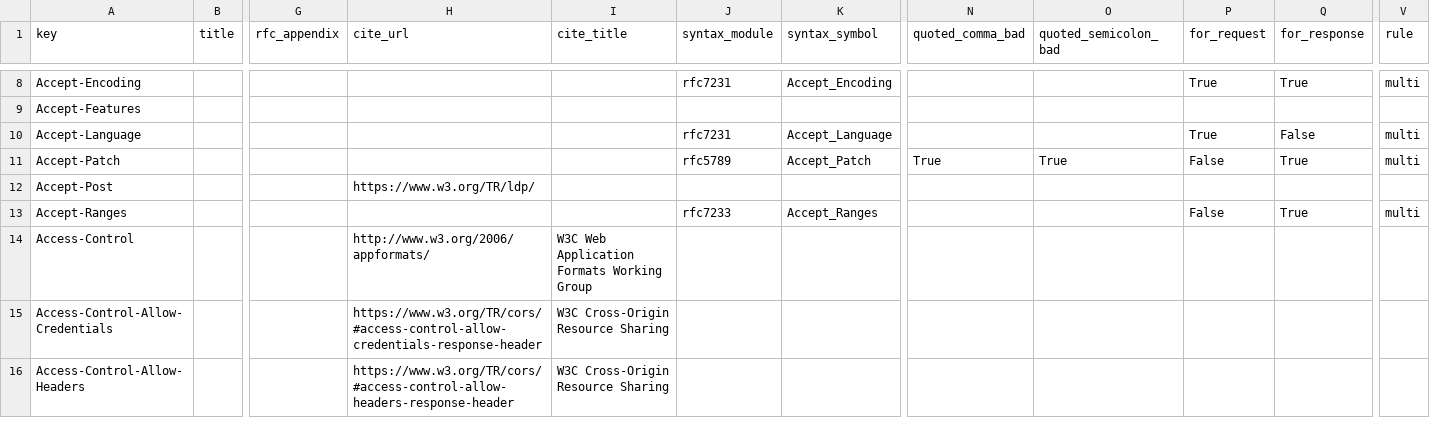
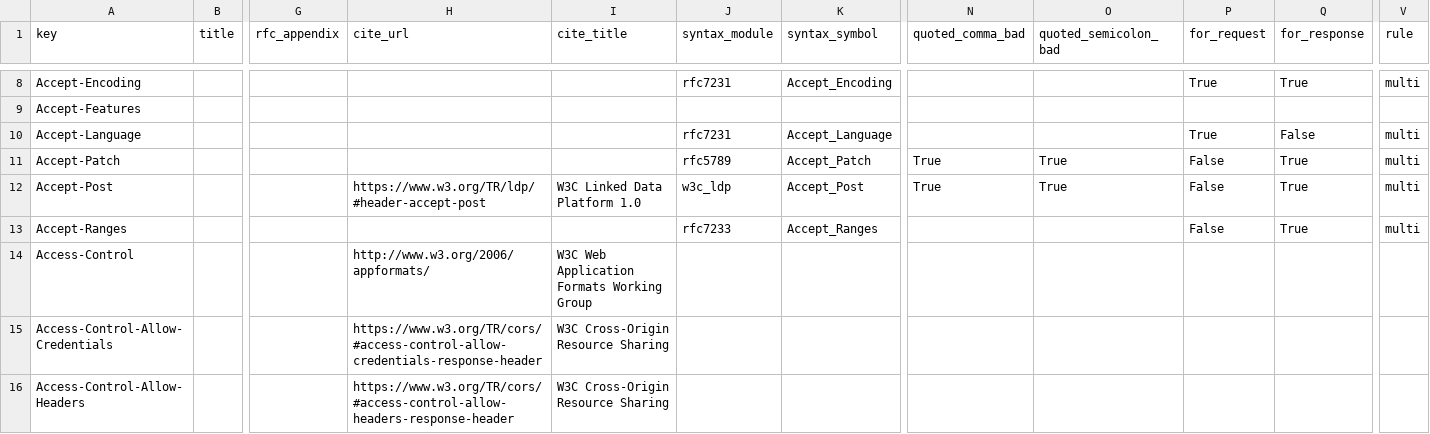
Before and after one commit to vfaronov/httpolice, a CSV file: httpolice/known/header.csv, drawn as a sheet; only a part is shown, gaps mark what is left out; the diff names each change by its address in the sheet, - before the commit and + after, or states it on an @@ line.

Commit message:
Handle the Accept-Post header

```diff
--- a/httpolice/known/header.csv
+++ b/httpolice/known/header.csv
-H12 (cite_url): https://www.w3.org/TR/ldp/
+H12 (cite_url): https://www.w3.org/TR/ldp/#header-accept-post
-I12 (cite_title): (empty)
+I12 (cite_title): W3C Linked Data Platform 1.0
-J12 (syntax_module): (empty)
+J12 (syntax_module): w3c_ldp
-K12 (syntax_symbol): (empty)
+K12 (syntax_symbol): Accept_Post
-N12 (quoted_comma_bad): (empty)
+N12 (quoted_comma_bad): True
-O12 (quoted_semicolon_bad): (empty)
+O12 (quoted_semicolon_bad): True
-P12 (for_request): (empty)
+P12 (for_request): False
-Q12 (for_response): (empty)
+Q12 (for_response): True
-V12 (rule): (empty)
+V12 (rule): multi
```
Also changed, not shown: 5 other files.
